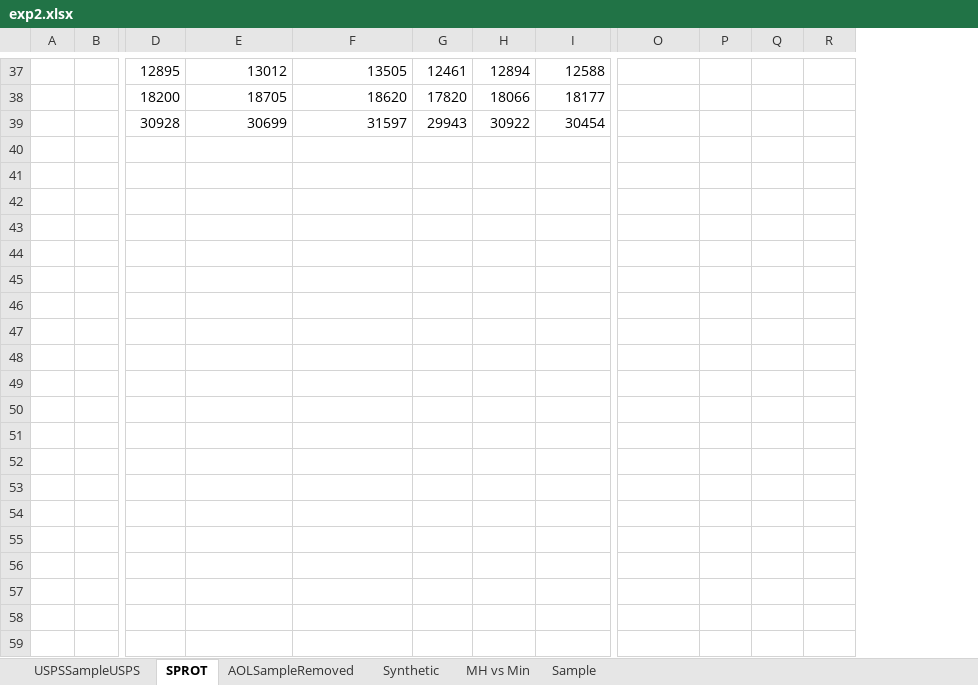
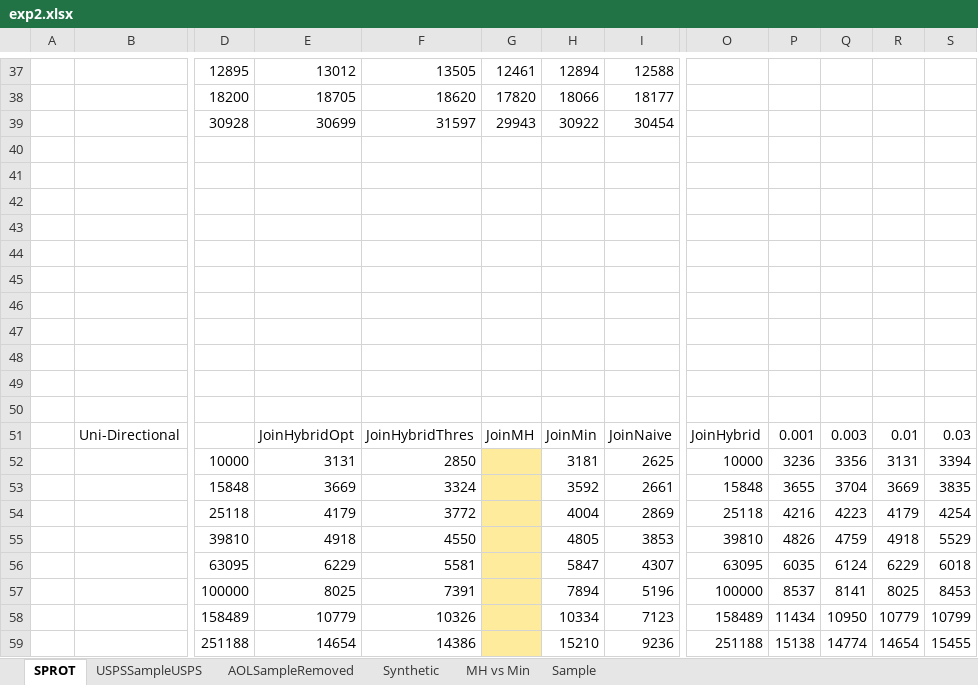
Before and after one commit to skh11720/string_synonyms-code, an Excel workbook: exp/exp2.xlsx, sheet SPROT, drawn as a sheet; only a part is shown, gaps mark what is left out; values as stored, in another font and other column widths than the file's, no borders; charts and pictures not drawn; removed rows and columns are numbered as before the commit, all else as after; rows hold the shown columns only; the diff covers the shown part only; the diff names each change by its address in the sheet, - before the commit and + after, or states it on an @@ line.

```diff
--- a/exp/exp2.xlsx (sheet SPROT)
+++ b/exp/exp2.xlsx (sheet SPROT)
@@ sheet tab order changed: SPROT | USPSSampleUSPS | AOLSampleRemoved | Synthetic | MH vs Min | Sample @@
-column B, empty
+column B, empty
+column S, empty
+row 40: (empty)
+row 41: (empty)
+row 42: (empty)
+row 43: (empty)
+row 44: (empty)
+row 45: (empty)
+row 46: (empty)
+row 47: (empty)
+row 48: (empty)
+row 49: (empty)
+row 50: (empty)
+row 51:  | Uni-Directional |  | JoinHybridOpt | JoinHybridThres | JoinMH | JoinMin | JoinNaive | JoinHybrid | 0.001 | 0.003 | 0.01 | 0.03
+row 52:  |  | 10000 | 3131 | 2850 |  | 3181 | 2625 | 10000 | 3236 | 3356 | 3131 | 3394
+row 53:  |  | 15848 | 3669 | 3324 |  | 3592 | 2661 | 15848 | 3655 | 3704 | 3669 | 3835
+row 54:  |  | 25118 | 4179 | 3772 |  | 4004 | 2869 | 25118 | 4216 | 4223 | 4179 | 4254
+row 55:  |  | 39810 | 4918 | 4550 |  | 4805 | 3853 | 39810 | 4826 | 4759 | 4918 | 5529
+row 56:  |  | 63095 | 6229 | 5581 |  | 5847 | 4307 | 63095 | 6035 | 6124 | 6229 | 6018
+row 57:  |  | 100000 | 8025 | 7391 |  | 7894 | 5196 | 100000 | 8537 | 8141 | 8025 | 8453
+row 58:  |  | 158489 | 10779 | 10326 |  | 10334 | 7123 | 158489 | 11434 | 10950 | 10779 | 10799
+row 59:  |  | 251188 | 14654 | 14386 |  | 15210 | 9236 | 251188 | 15138 | 14774 | 14654 | 15455
```
Also changed, not shown: 13 added rows elsewhere in this sheet, sheet USPSSampleUSPS, sheet AOLSampleRemoved, sheet Synthetic, charts or pictures, 1 other file.
